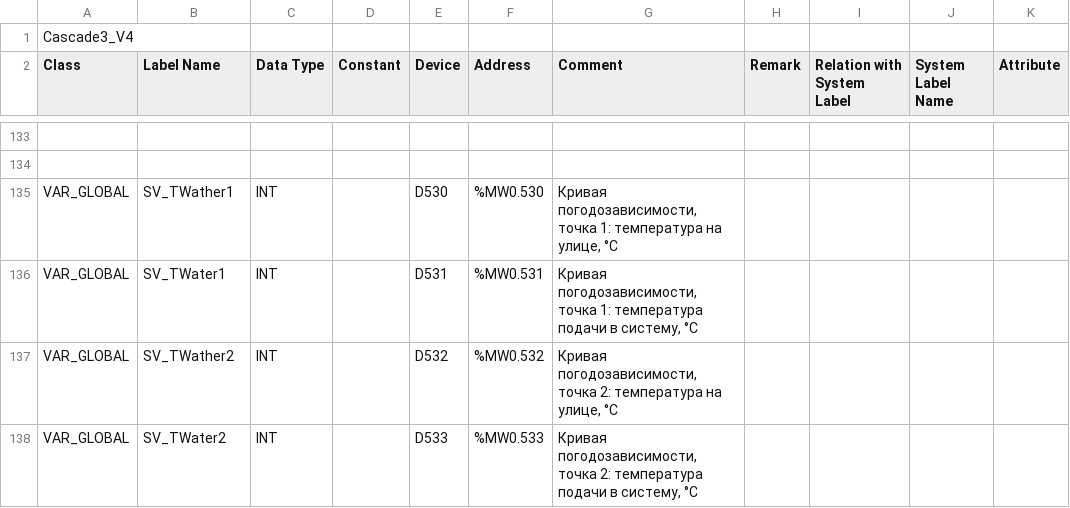
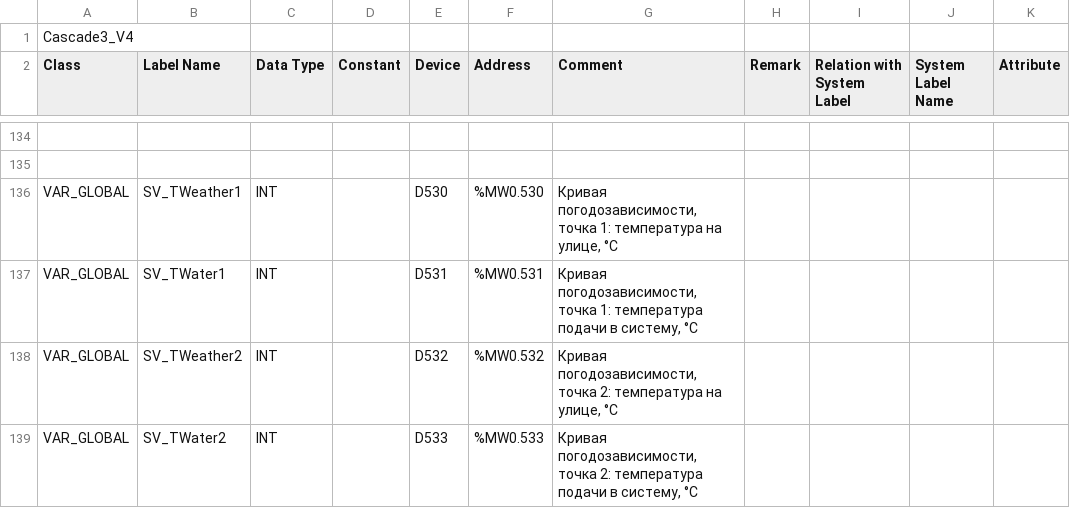
Before and after one commit to Serhioromano/gxw2-project-3heaters-cascade, a CSV file: GVL.csv, drawn as a sheet; only a part is shown, gaps mark what is left out; addresses are those after the commit; the diff covers the shown part only; the diff names each change by its address in the sheet, - before the commit and + after, or states it on an @@ line.

```diff
--- a/GVL.csv
+++ b/GVL.csv
-B136 (Label Name): SV_TWather1
+B136 (Label Name): SV_TWeather1
-B138 (Label Name): SV_TWather2
+B138 (Label Name): SV_TWeather2
```
Also changed, not shown: 1 added row and 4 edited cells elsewhere in this file, IO.csv, PRG_MAIN.csv, 9 other files.
